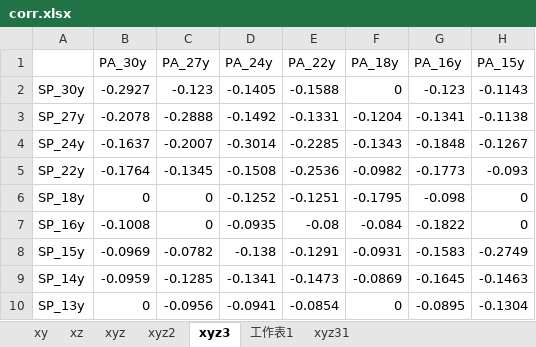
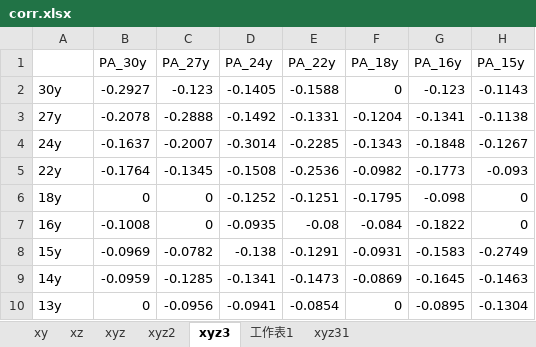
Before and after one commit to qbiexyz/112-2-econDV-practice, an Excel workbook: 30 practice/corr/corr.xlsx, sheet xyz3, drawn as a sheet; only a part is shown; values as stored, in another font and other column widths than the file's, no borders; the diff names each change by its address in the sheet, - before the commit and + after, or states it on an @@ line.

```diff
--- a/30 practice/corr/corr.xlsx (sheet xyz3)
+++ b/30 practice/corr/corr.xlsx (sheet xyz3)
-A2: SP_30y
+A2: 30y
-A3: SP_27y
+A3: 27y
-A4: SP_24y
+A4: 24y
-A5: SP_22y
+A5: 22y
-A6: SP_18y
+A6: 18y
-A7: SP_16y
+A7: 16y
-A8: SP_15y
+A8: 15y
-A9: SP_14y
+A9: 14y
-A10: SP_13y
+A10: 13y
```
Also changed, not shown: 2 other files.
